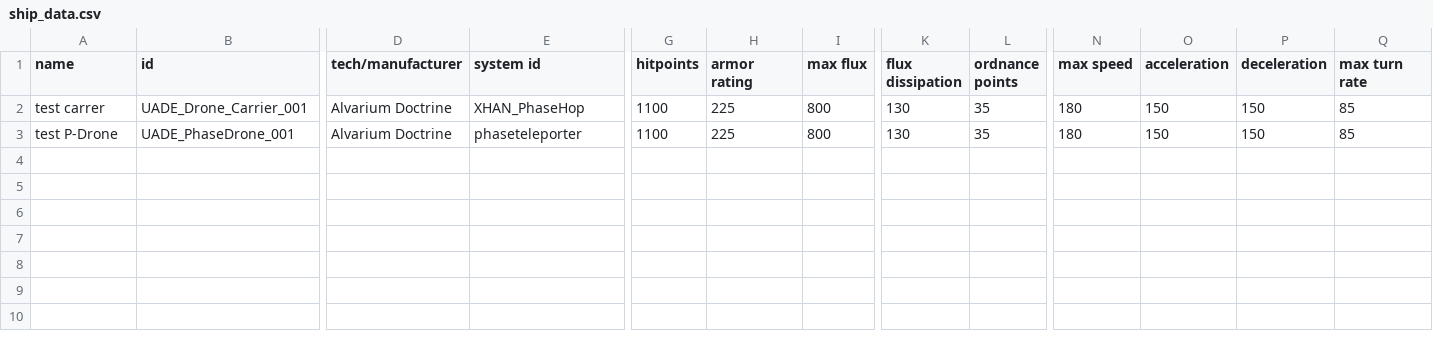
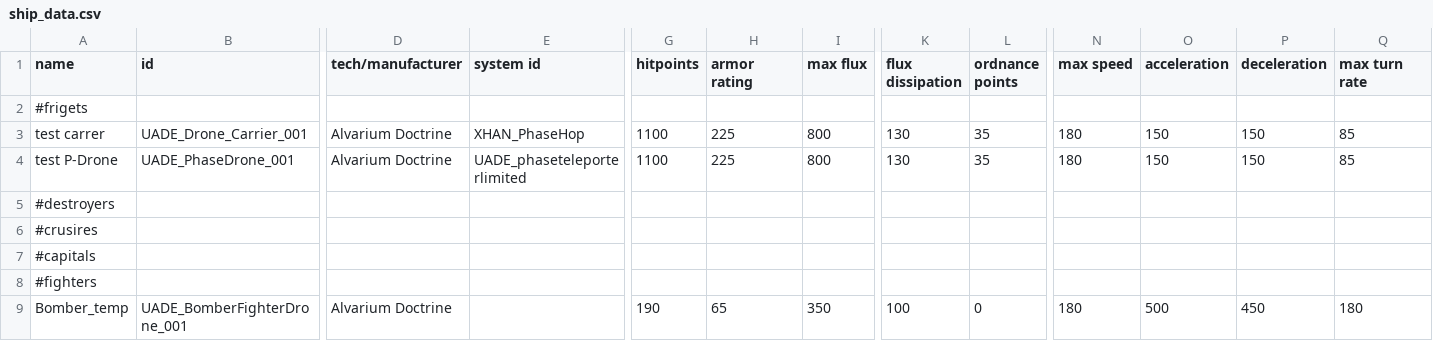
Before and after one commit to Alaricdragon/UnofficalAlvariumDoctrineExspansion, a CSV file: data/hulls/ship_data.csv, drawn as a sheet; only a part is shown, gaps mark what is left out; addresses are those after the commit; rows hold the shown columns only; the diff names each change by its address in the sheet, - before the commit and + after, or states it on an @@ line.

Commit message:
bomber basic things

```diff
--- a/data/hulls/ship_data.csv
+++ b/data/hulls/ship_data.csv
+row 2: #frigets
-E4 (system id): phaseteleporter
+E4 (system id): UADE_phaseteleporterlimited
+row 5: #destroyers
+row 6: #crusires
+row 7: #capitals
+row 8: #fighters
+row 9: Bomber_temp | UADE_BomberFighterDrone_001 | Alvarium Doctrine |  | 190 | 65 | 350 | 100 | 0 | 180 | 500 | 450 | 180
```
Also changed, not shown: 14 other files.
